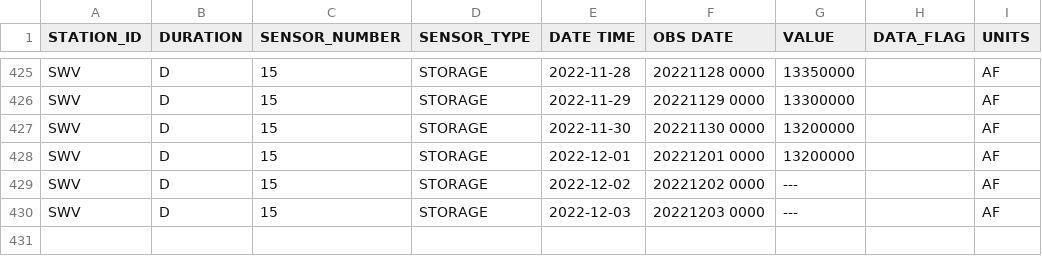
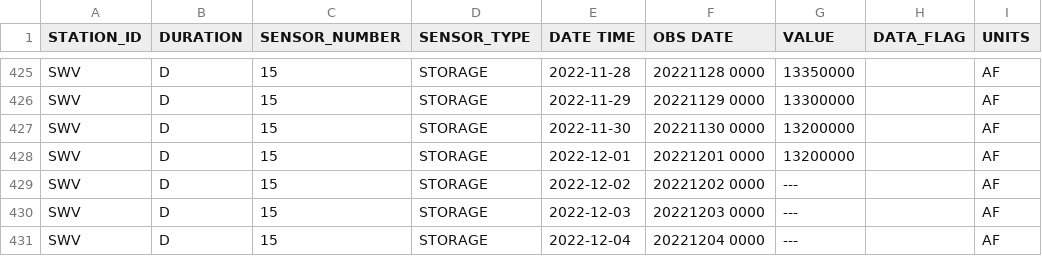
Before and after one commit to datadesk/california-drought-scrapers, a CSV file: data/raw/reservoirs/statewide/timeseries.csv, drawn as a sheet; only a part is shown, gaps mark what is left out; the diff names each change by its address in the sheet, - before the commit and + after, or states it on an @@ line.

```diff
--- a/data/raw/reservoirs/statewide/timeseries.csv
+++ b/data/raw/reservoirs/statewide/timeseries.csv
+row 431: SWV | D | 15 | STORAGE | 2022-12-04 | 20221204 0000 | --- |  | AF
```
Also changed, not shown: data/processed/reservoirs/colorado-river-reservoirs-latest.csv, data/processed/reservoirs/reservoirs-latest.csv, 2 other files.
